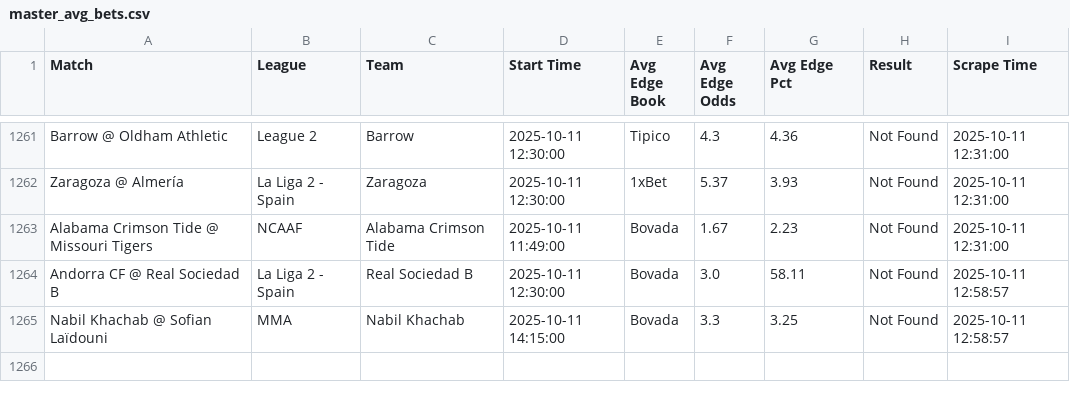
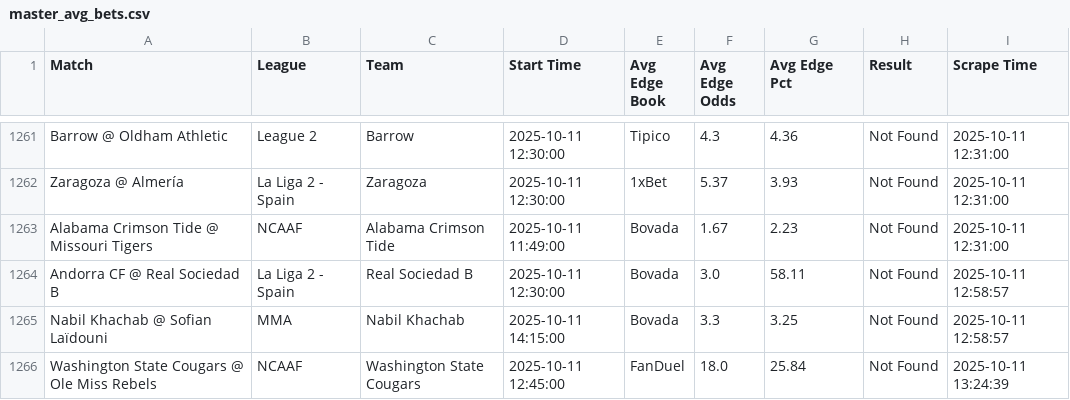
Before and after one commit to aqsmith02/paper-betting-tracker, a CSV file: codebase/data/master_avg_bets.csv, drawn as a sheet; only a part is shown, gaps mark what is left out.

```diff
--- a/codebase/data/master_avg_bets.csv
+++ b/codebase/data/master_avg_bets.csv
@@ -1265 +1265,2 @@ Andorra CF @ Real Sociedad B,La Liga 2 - Spain,Real Sociedad B,2025-10-11 12:30:
 Nabil Khachab @ Sofian Laïdouni,MMA,Nabil Khachab,2025-10-11 14:15:00,Bovada,3.3,3.25,Not Found,2025-10-11 12:58:57
+Washington State Cougars @ Ole Miss Rebels,NCAAF,Washington State Cougars,2025-10-11 12:45:00,FanDuel,18.0,25.84,Not Found,2025-10-11 13:24:39
```
Also changed, not shown: codebase/data/master_avg_full.csv, codebase/data/master_nc_random_bets.csv, 5 other files.
